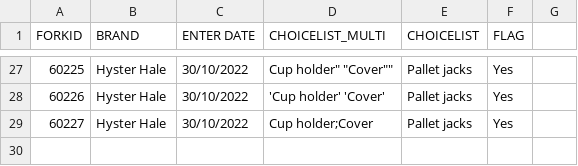
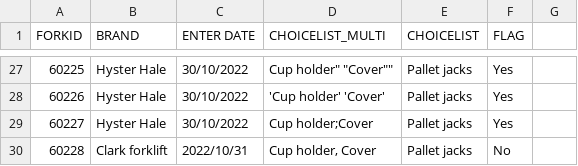
Before and after one commit to icolaes/csv, a CSV file: forklift_alltypes.csv, drawn as a sheet; only a part is shown, gaps mark what is left out.

Commit message:
Update forklift_alltypes.csv

```diff
--- a/forklift_alltypes.csv
+++ b/forklift_alltypes.csv
@@ -29 +29,2 @@ FORKID,BRAND,ENTER DATE,CHOICELIST_MULTI,CHOICELIST,FLAG
 60227,Hyster Hale,30/10/2022,Cup holder;Cover,Pallet jacks,Yes
+60228,Clark forklift,2022/10/31,"Cup holder, Cover",Pallet jacks,No
```
